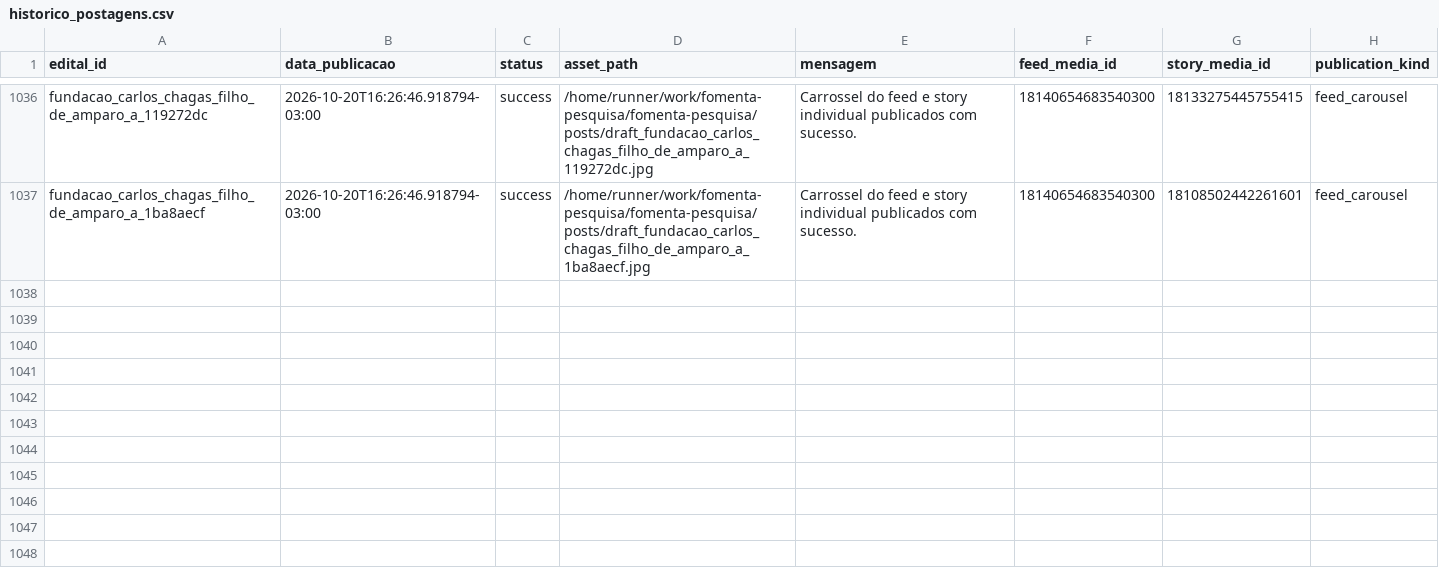
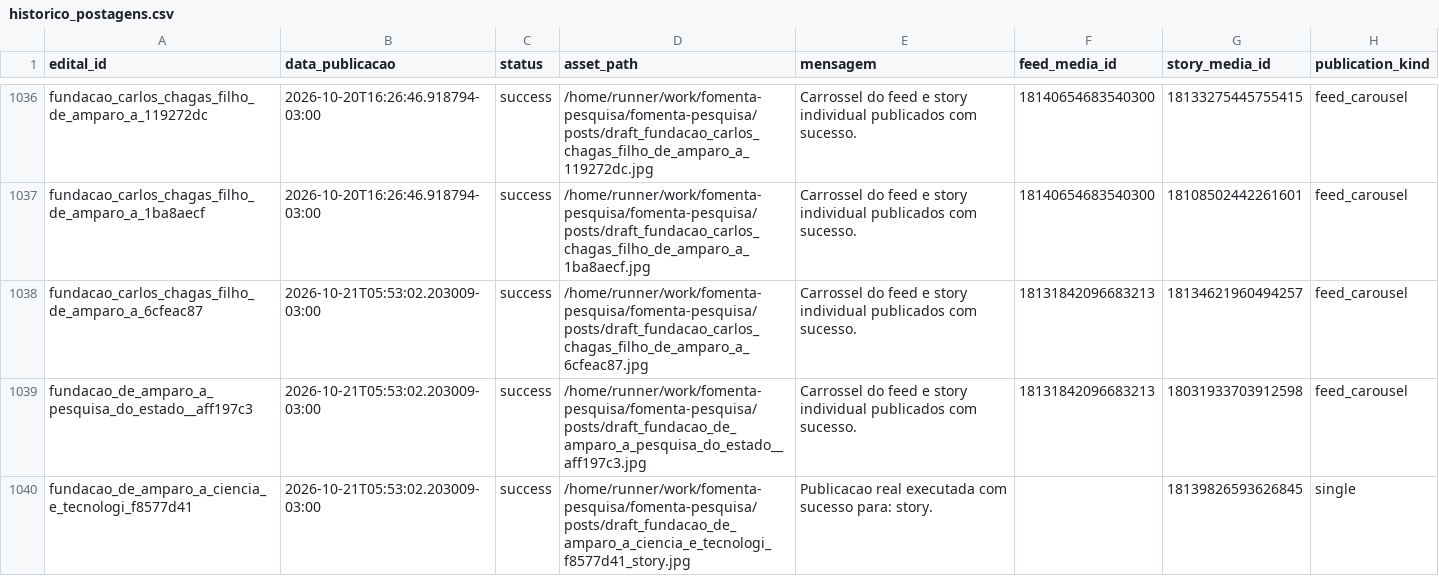
Before and after one commit to brauliorrs/fomenta-pesquisa, a CSV file: data/historico_postagens.csv, drawn as a sheet; only a part is shown, gaps mark what is left out; the diff names each change by its address in the sheet, - before the commit and + after, or states it on an @@ line.

```diff
--- a/data/historico_postagens.csv
+++ b/data/historico_postagens.csv
+row 1038: fundacao_carlos_chagas_filho_de_amparo_a_6cfeac87 | 2026-10-21T05:53:02.203009-03:00 | success | /home/runner/work/fomenta-pesquisa/fomenta-pesquisa/posts/draft_fundacao_carlos_chagas_filho_de_amparo_a_6cfeac87.jpg | Carrossel do feed e story individual publicados com sucesso. | 18131842096683213 | 18134621960494257 | feed_carousel
+row 1039: fundacao_de_amparo_a_pesquisa_do_estado__aff197c3 | 2026-10-21T05:53:02.203009-03:00 | success | /home/runner/work/fomenta-pesquisa/fomenta-pesquisa/posts/draft_fundacao_de_amparo_a_pesquisa_do_estado__aff197c3.jpg | Carrossel do feed e story individual publicados com sucesso. | 18131842096683213 | 18031933703912598 | feed_carousel
+row 1040: fundacao_de_amparo_a_ciencia_e_tecnologi_f8577d41 | 2026-10-21T05:53:02.203009-03:00 | success | /home/runner/work/fomenta-pesquisa/fomenta-pesquisa/posts/draft_fundacao_de_amparo_a_ciencia_e_tecnologi_f8577d41_story.jpg | Publicacao real executada com sucesso para: story. |  | 18139826593626845 | single
```
Also changed, not shown: 3 other files.
